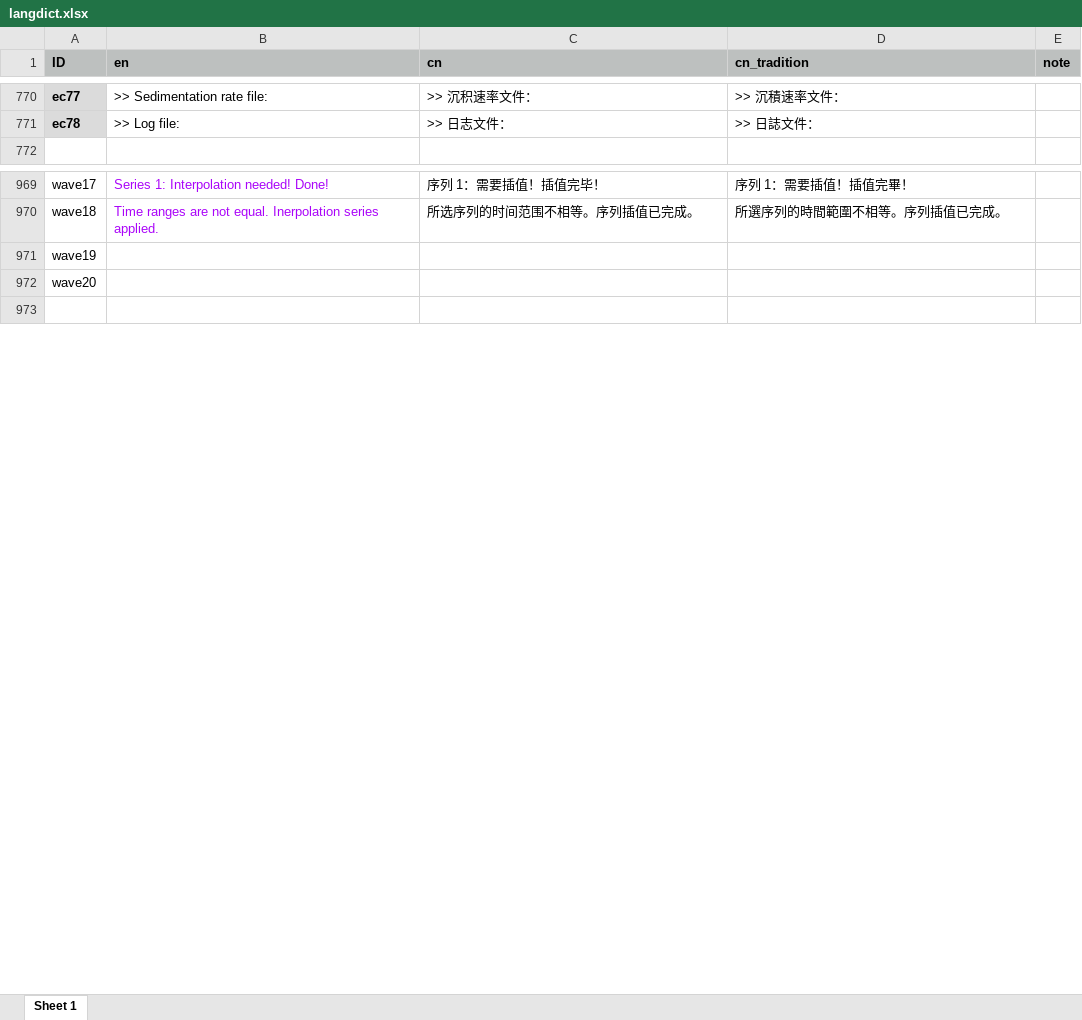
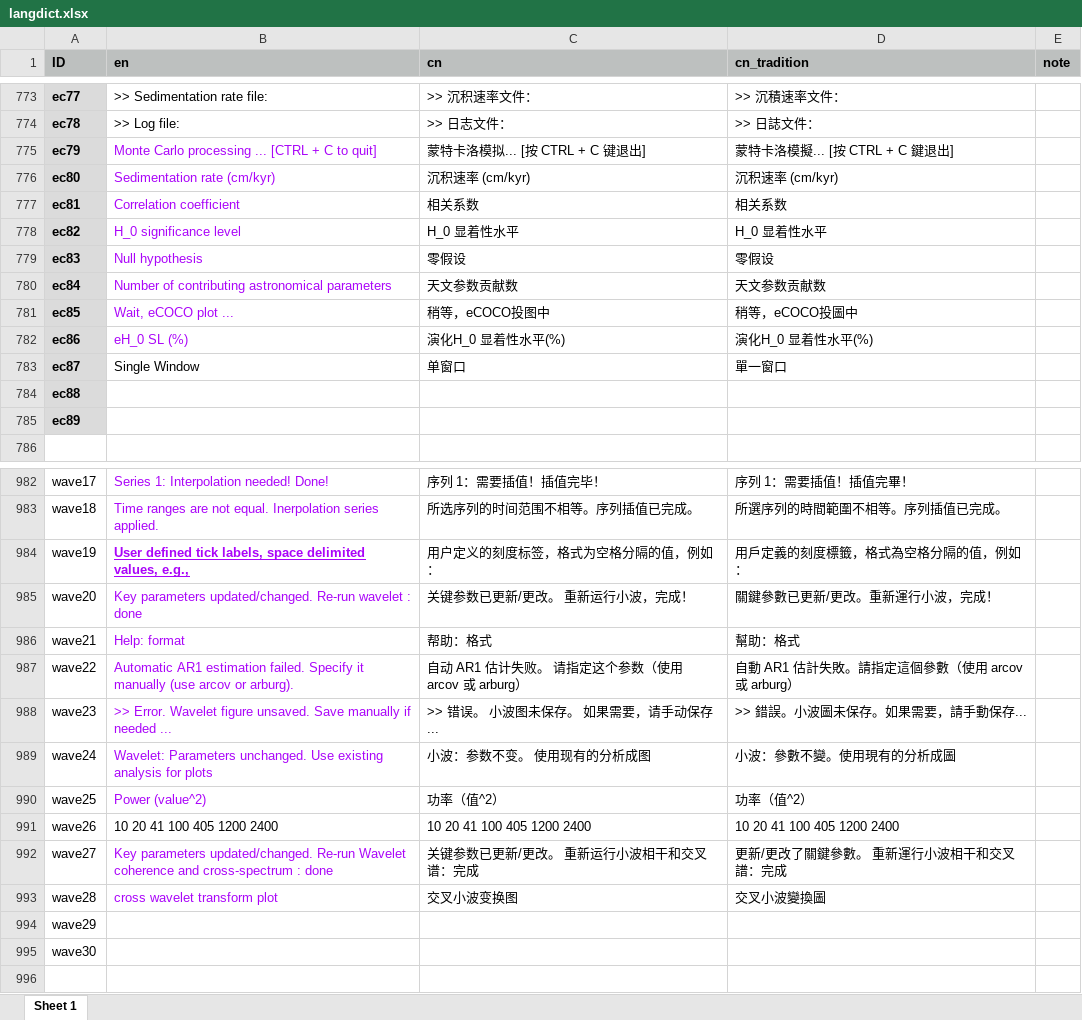
Before and after one commit to mingsongli/acycle, an Excel workbook: code/lang/langdict.xlsx, sheet Sheet 1, drawn as a sheet; only a part is shown, gaps mark what is left out; values as stored, in another font and other column widths than the file's, no borders; addresses are those after the commit; the diff covers the shown part only; the diff names each change by its address in the sheet, - before the commit and + after, or states it on an @@ line.

Commit message:
lang

```diff
--- a/code/lang/langdict.xlsx (sheet Sheet 1)
+++ b/code/lang/langdict.xlsx (sheet Sheet 1)
+row 775: ec79 | Monte Carlo processing ... [CTRL + C to quit] | 蒙特卡洛模拟... [按 CTRL + C 键退出] | 蒙特卡洛模擬... [按 CTRL + C 鍵退出]
+row 776: ec80 | Sedimentation rate (cm/kyr) | 沉积速率 (cm/kyr) | 沉积速率 (cm/kyr)
+row 777: ec81 | Correlation coefficient | 相关系数 | 相关系数
+row 778: ec82 | H_0 significance level | H_0 显着性水平 | H_0 显着性水平
+row 779: ec83 | Null hypothesis | 零假设 | 零假设
+row 780: ec84 | Number of contributing astronomical parameters | 天文参数贡献数 | 天文参数贡献数
+row 781: ec85 | Wait, eCOCO plot ... | 稍等，eCOCO投图中 | 稍等，eCOCO投圖中
+row 782: ec86 | eH_0 SL (%) | 演化H_0 显着性水平(%) | 演化H_0 显着性水平(%)
+row 783: ec87 | Single Window | 单窗口 | 單一窗口
+row 784: ec88
+row 785: ec89
-B984 (en): (empty)
+B984 (en): User defined tick labels, space delimited values, e.g.,
-C984 (cn): (empty)
+C984 (cn): 用户定义的刻度标签，格式为空格分隔的值，例如：
-D984 (cn_tradition): (empty)
+D984 (cn_tradition): 用戶定義的刻度標籤，格式為空格分隔的值，例如：
-B985 (en): (empty)
+B985 (en): Key parameters updated/changed. Re-run wavelet : done
-C985 (cn): (empty)
+C985 (cn): 关键参数已更新/更改。 重新运行小波，完成！
-D985 (cn_tradition): (empty)
+D985 (cn_tradition): 關鍵參數已更新/更改。重新運行小波，完成！
+row 986: wave21 | Help: format | 帮助：格式 | 幫助：格式
+row 987: wave22 | Automatic AR1 estimation failed. Specify it manually (use arcov or arburg). | 自动 AR1 估计失败。 请指定这个参数（使用 arcov 或 arburg） | 自動 AR1 估計失敗。請指定這個參數（使用 arcov 或 arburg）
+row 988: wave23 | >> Error. Wavelet figure unsaved. Save manually if needed ... | >> 错误。 小波图未保存。 如果需要，请手动保存... | >> 錯誤。小波圖未保存。如果需要，請手動保存...
+row 989: wave24 | Wavelet: Parameters unchanged. Use existing analysis for plots | 小波：参数不变。 使用现有的分析成图 | 小波：參數不變。使用現有的分析成圖
+row 990: wave25 | Power (value^2) | 功率（值^2） | 功率（值^2）
+row 991: wave26 | 10 20 41 100 405 1200 2400 | 10 20 41 100 405 1200 2400 | 10 20 41 100 405 1200 2400
+row 992: wave27 | Key parameters updated/changed. Re-run Wavelet coherence and cross-spectrum : done | 关键参数已更新/更改。 重新运行小波相干和交叉谱：完成 | 更新/更改了關鍵參數。 重新運行小波相干和交叉譜：完成
+row 993: wave28 | cross wavelet transform plot | 交叉小波变换图 | 交叉小波變換圖
+row 994: wave29
+row 995: wave30
```
Also changed, not shown: 8 added rows, 6 removed rows and 6 edited cells elsewhere in this sheet, 19 other files.
